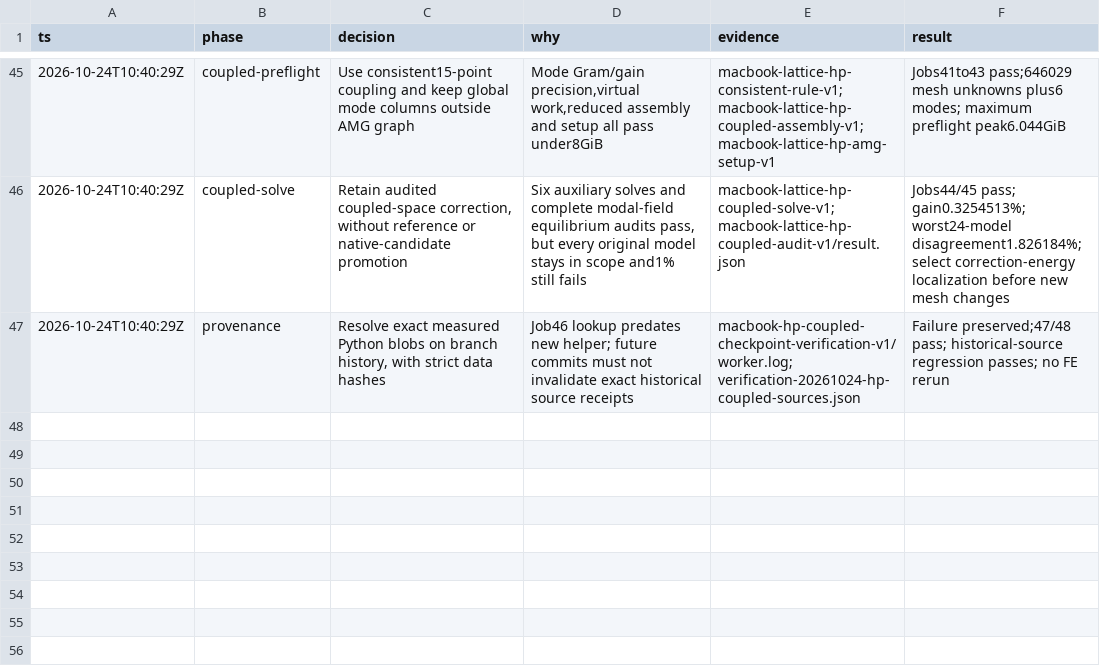
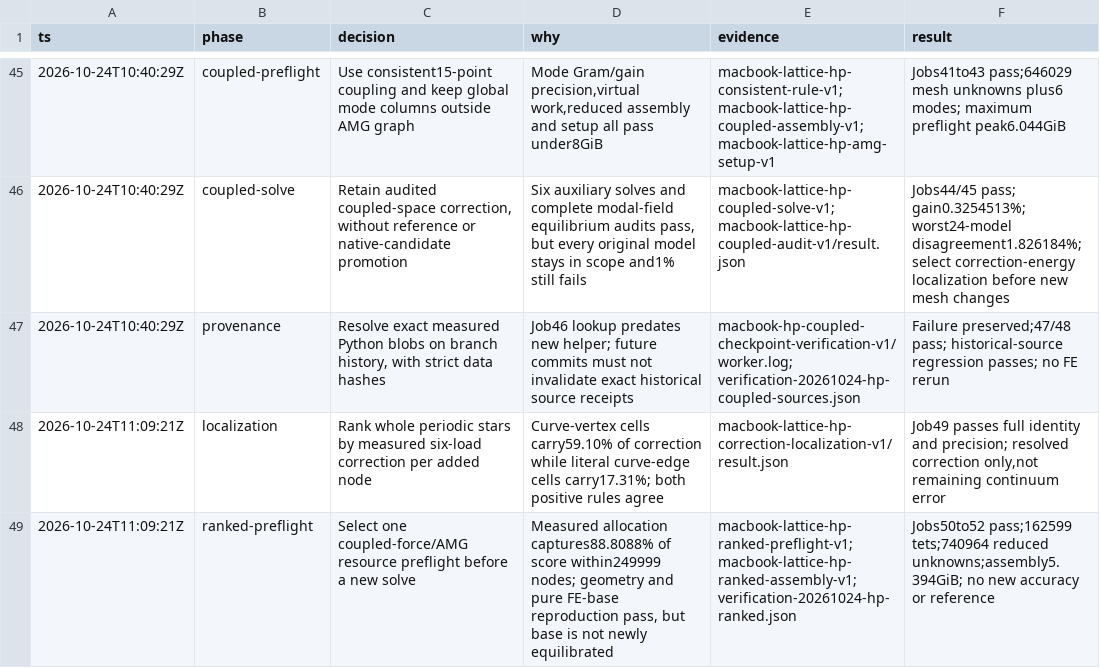
Before and after one commit to kmarchais/meshers, a TSV file: .audit/macbook-continuation.tsv, drawn as a sheet; only a part is shown, gaps mark what is left out; the diff names each change by its address in the sheet, - before the commit and + after, or states it on an @@ line.

Commit message:
Localize coupled correction and rank complete periodic refinement stars

```diff
--- a/.audit/macbook-continuation.tsv
+++ b/.audit/macbook-continuation.tsv
+row 48: 2026-10-24T11:09:21Z | localization | Rank whole periodic stars by measured six-load correction per added node | Curve-vertex cells carry59.10% of correction while literal curve-edge cells carry17.31%; both positive rules agree | macbook-lattice-hp-correction-localization-v1/result.json | Job49 passes full identity and precision; resolved correction only,not remaining continuum error
+row 49: 2026-10-24T11:09:21Z | ranked-preflight | Select one coupled-force/AMG resource preflight before a new solve | Measured allocation captures88.8088% of score within249999 nodes; geometry and pure FE-base reproduction pass, but base is not newly equilibrated | macbook-lattice-hp-ranked-preflight-v1; macbook-lattice-hp-ranked-assembly-v1; verification-20261024-hp-ranked.json | Jobs50to52 pass;162599 tets;740964 reduced unknowns;assembly5.394GiB; no new accuracy or reference
```
Also changed, not shown: 54 other files.
